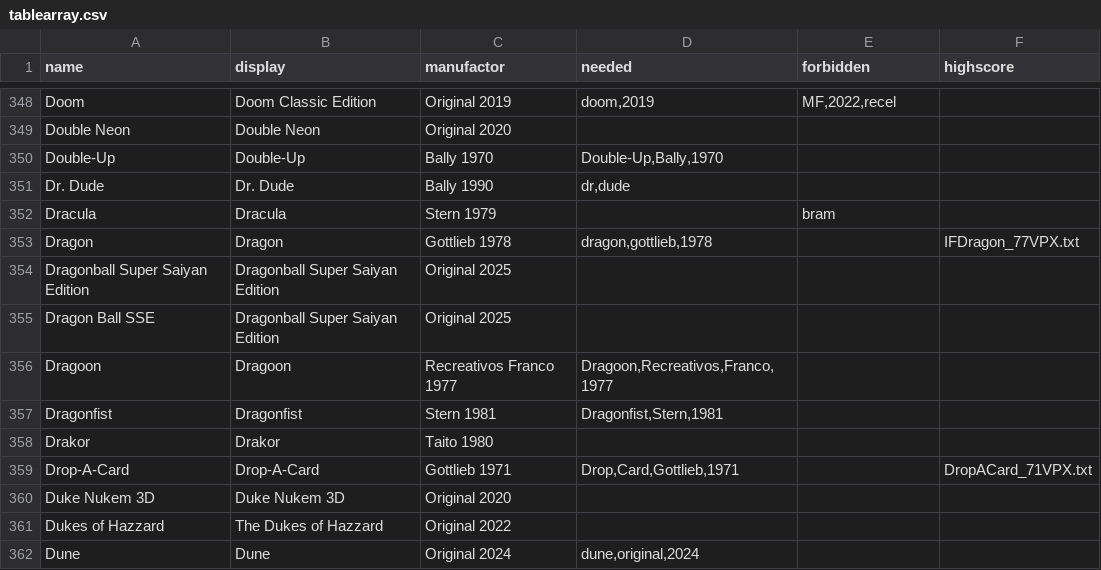
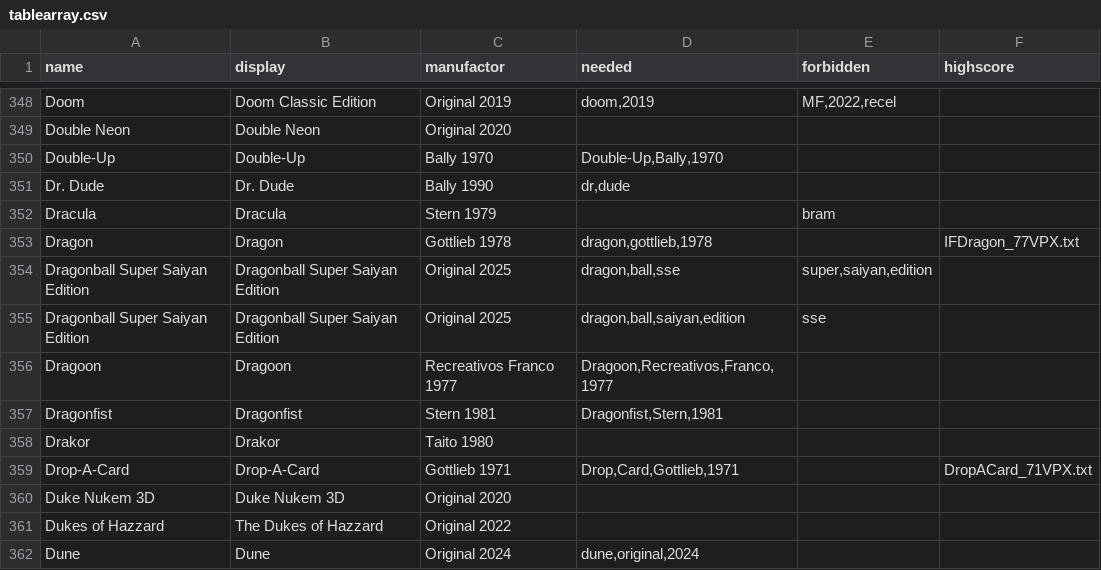
Before and after one commit to BA5T1/tablearray, a CSV file: tablearray.csv, drawn as a sheet; only a part is shown, gaps mark what is left out.

Commit message:
Update tablearray.csv
dragonball

```diff
--- a/tablearray.csv
+++ b/tablearray.csv
@@ -353,4 +353,4 @@ Dracula,Dracula,Stern 1979,,bram,
 Dragon,Dragon,Gottlieb 1978,"dragon,gottlieb,1978",,IFDragon_77VPX.txt
-Dragonball Super Saiyan Edition,Dragonball Super Saiyan Edition,Original 2025,,,
-Dragon Ball SSE,Dragonball Super Saiyan Edition,Original 2025,,,
+Dragonball Super Saiyan Edition,Dragonball Super Saiyan Edition,Original 2025,"dragon,ball,sse","super,saiyan,edition",
+Dragonball Super Saiyan Edition,Dragonball Super Saiyan Edition,Original 2025,"dragon,ball,saiyan,edition","sse",
 Dragoon,Dragoon,Recreativos Franco 1977,"Dragoon,Recreativos,Franco,1977",,
```
